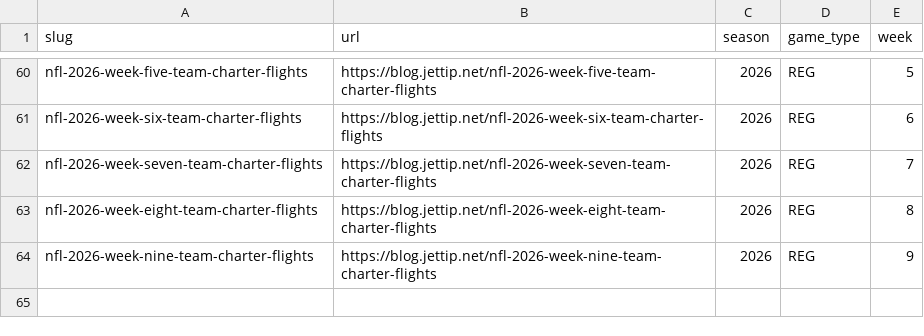
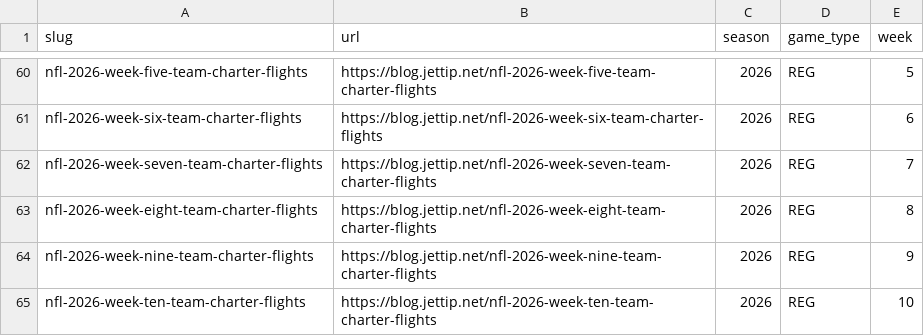
Before and after one commit to steodose/nfl-flights, a CSV file: inst/extdata/post_index.csv, drawn as a sheet; only a part is shown, gaps mark what is left out.

```diff
--- a/inst/extdata/post_index.csv
+++ b/inst/extdata/post_index.csv
@@ -64 +64,2 @@ nfl-2026-week-eight-team-charter-flights,https://blog.jettip.net/nfl-2026-week-e
 nfl-2026-week-nine-team-charter-flights,https://blog.jettip.net/nfl-2026-week-nine-team-charter-flights,2026,REG,9
+nfl-2026-week-ten-team-charter-flights,https://blog.jettip.net/nfl-2026-week-ten-team-charter-flights,2026,REG,10
```
Also changed, not shown: inst/reference/airports.csv, 4 other files.
